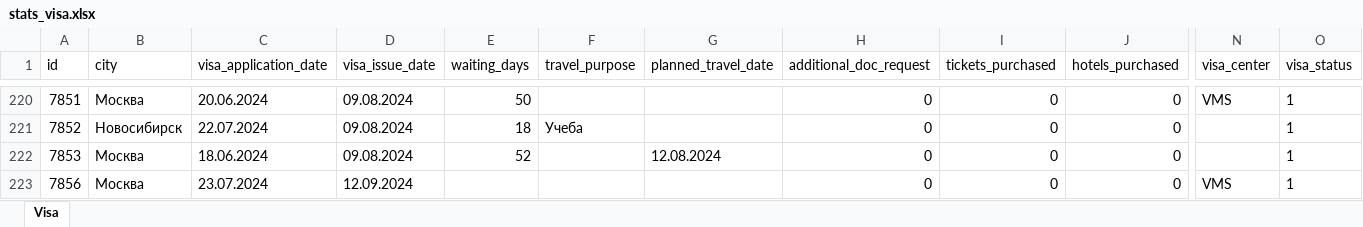
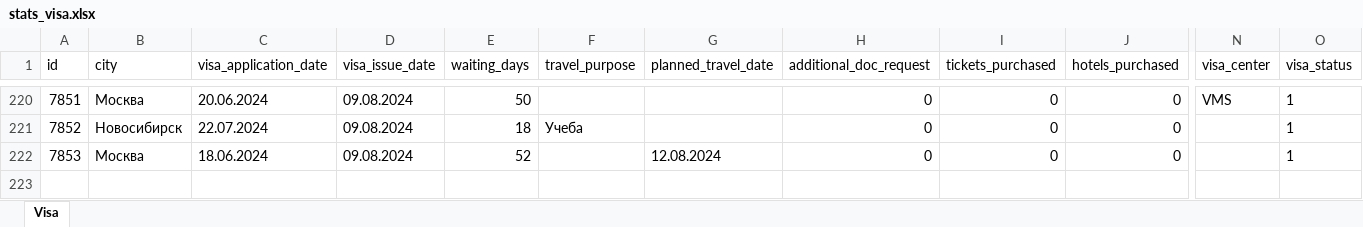
Before and after one commit to aeroserg/visa-stat-app, an Excel workbook: server/src/stats_visa.xlsx, sheet Visa, drawn as a sheet; only a part is shown, gaps mark what is left out; values as stored, in another font and other column widths than the file's, no borders; rows hold the shown columns only; the diff names each change by its address in the sheet, - before the commit and + after, or states it on an @@ line.

Commit message:
chore: xlsx file

```diff
--- a/server/src/stats_visa.xlsx (sheet Visa)
+++ b/server/src/stats_visa.xlsx (sheet Visa)
-row 223: 7856 | Москва | 23.07.2024 | 12.09.2024 |  |  |  | 0 | 0 | 0 | VMS | 1
```
